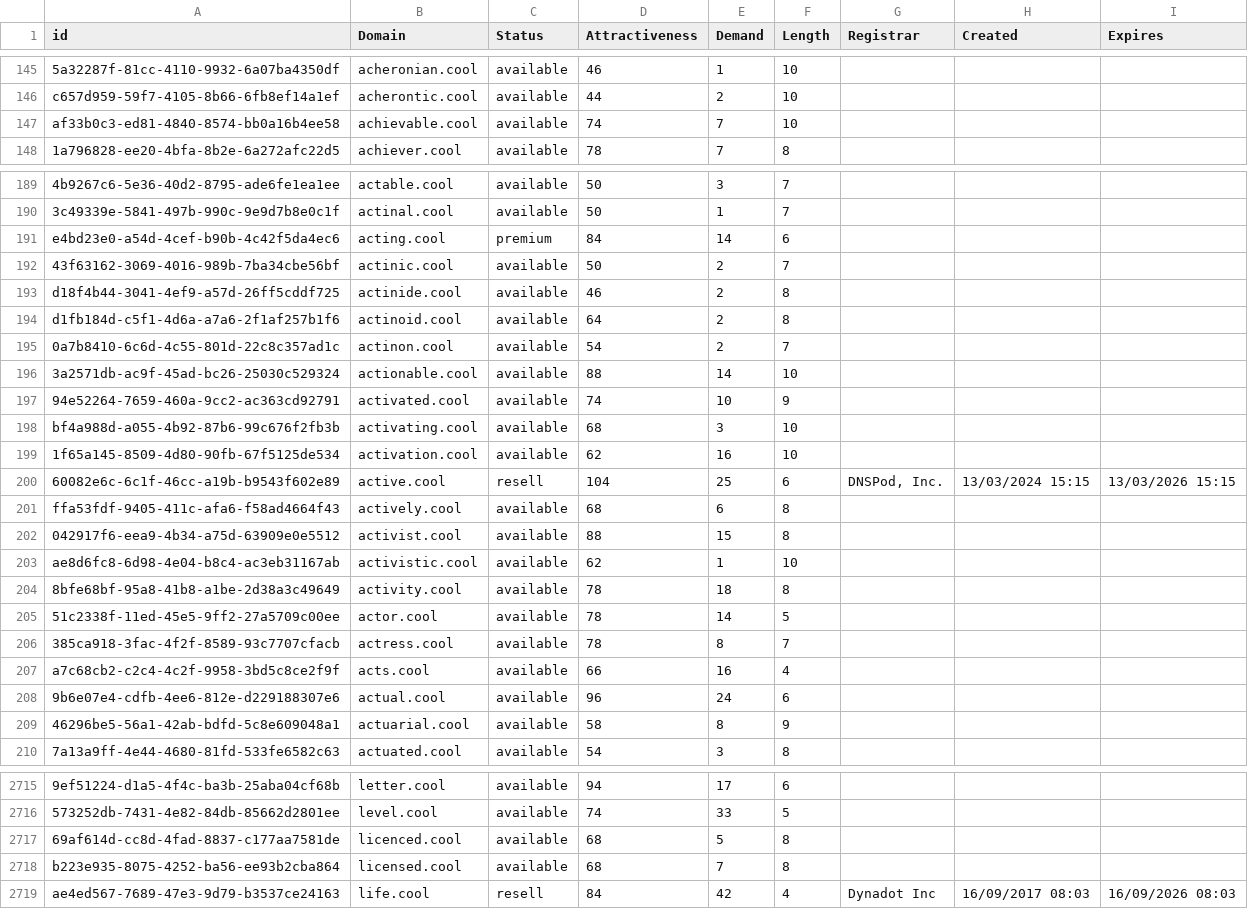
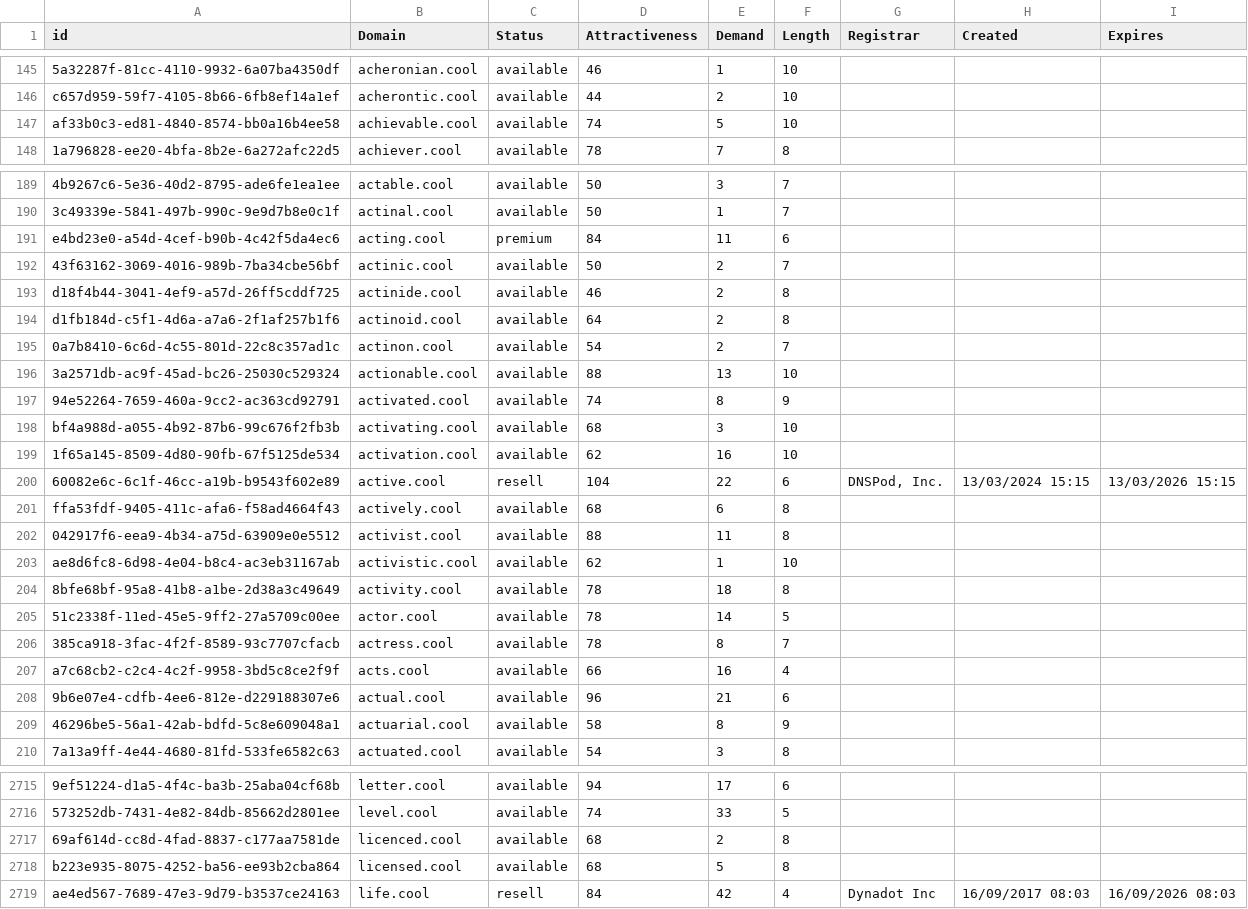
Before and after one commit to UniqueDomains/cool-oneword-domains, a CSV file: cool.csv, drawn as a sheet; only a part is shown, gaps mark what is left out; the diff covers the shown part only; the diff names each change by its address in the sheet, - before the commit and + after, or states it on an @@ line.

```diff
--- a/cool.csv
+++ b/cool.csv
-E147 (Demand): 7
+E147 (Demand): 5
-E191 (Demand): 14
+E191 (Demand): 11
-E196 (Demand): 14
+E196 (Demand): 13
-E197 (Demand): 10
+E197 (Demand): 8
-E200 (Demand): 25
+E200 (Demand): 22
-E202 (Demand): 15
+E202 (Demand): 11
-E208 (Demand): 24
+E208 (Demand): 21
-E2717 (Demand): 5
+E2717 (Demand): 2
-E2718 (Demand): 7
+E2718 (Demand): 5
```
Also changed, not shown: 1 removed row and 34 edited cells elsewhere in this file, 2 other files.
